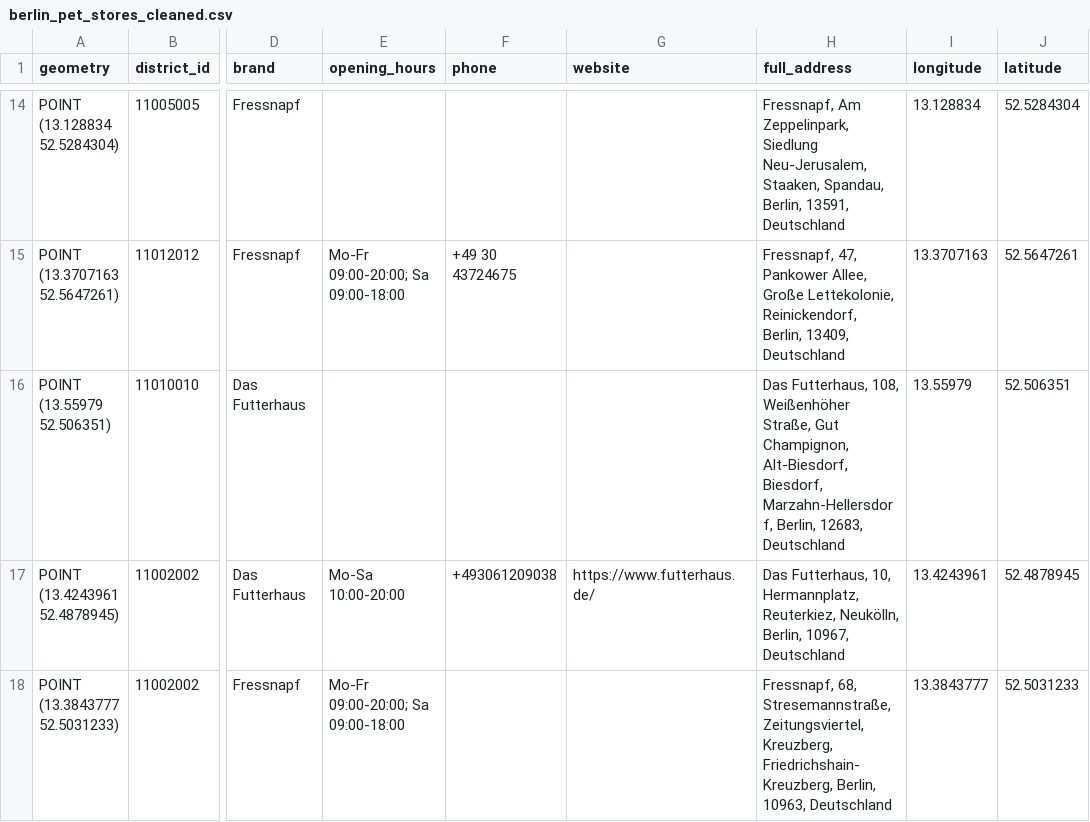
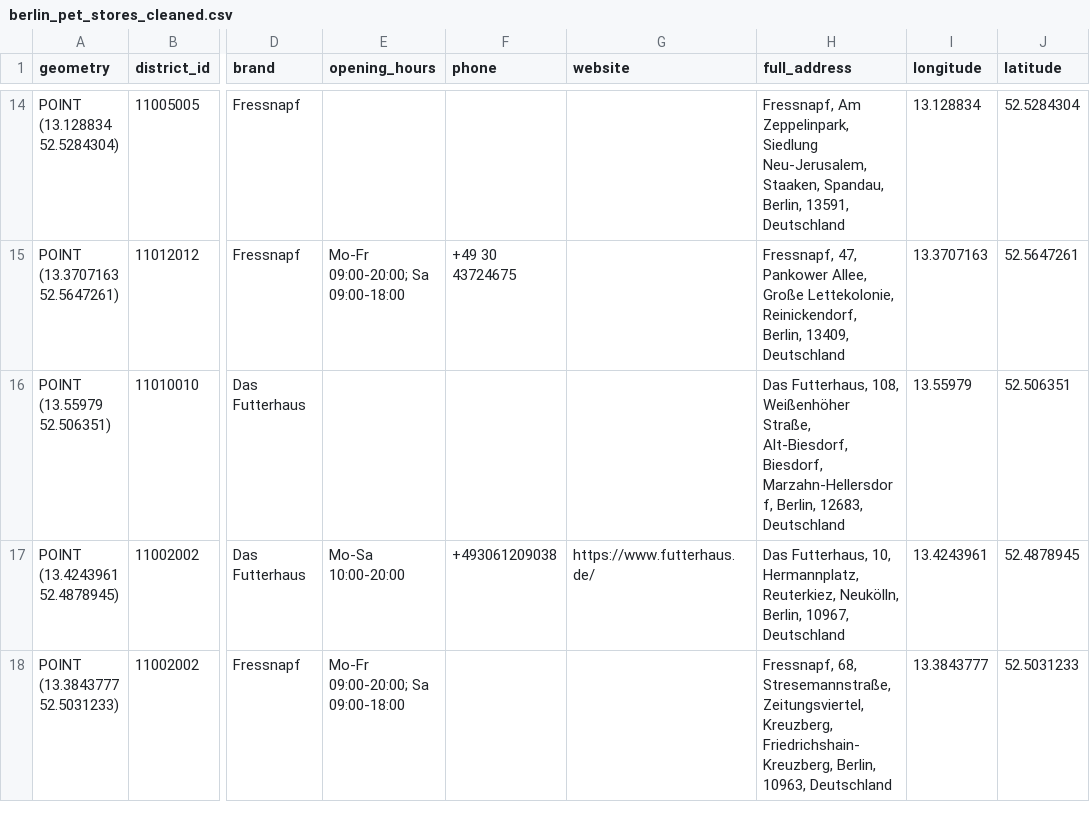
Before and after one commit to Nigar1209/berlin-poi-osm-pipeline, a CSV file: petstores/scripts/berlin_pet_stores_cleaned.csv, drawn as a sheet; only a part is shown, gaps mark what is left out; the diff names each change by its address in the sheet, - before the commit and + after, or states it on an @@ line.

Commit message:
Refactor pet stores notebook, clean duplicates, final validation

```diff
--- a/petstores/scripts/berlin_pet_stores_cleaned.csv
+++ b/petstores/scripts/berlin_pet_stores_cleaned.csv
-H16 (full_address): …Weißenhöher Straße, Gut Champignon, Alt-Biesdorf, Biesdorf,…
+H16 (full_address): …Weißenhöher Straße, Alt-Biesdorf, Biesdorf,…
```
Also changed, not shown: 2 other files.
